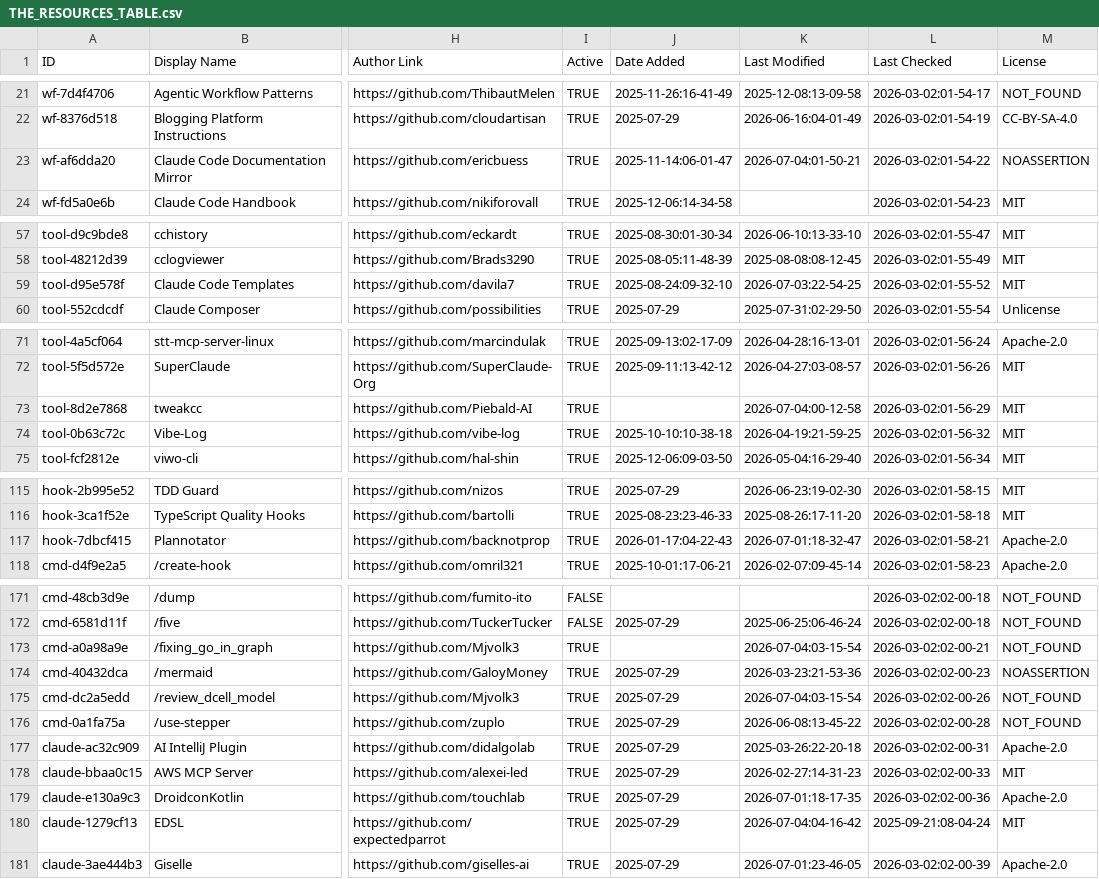
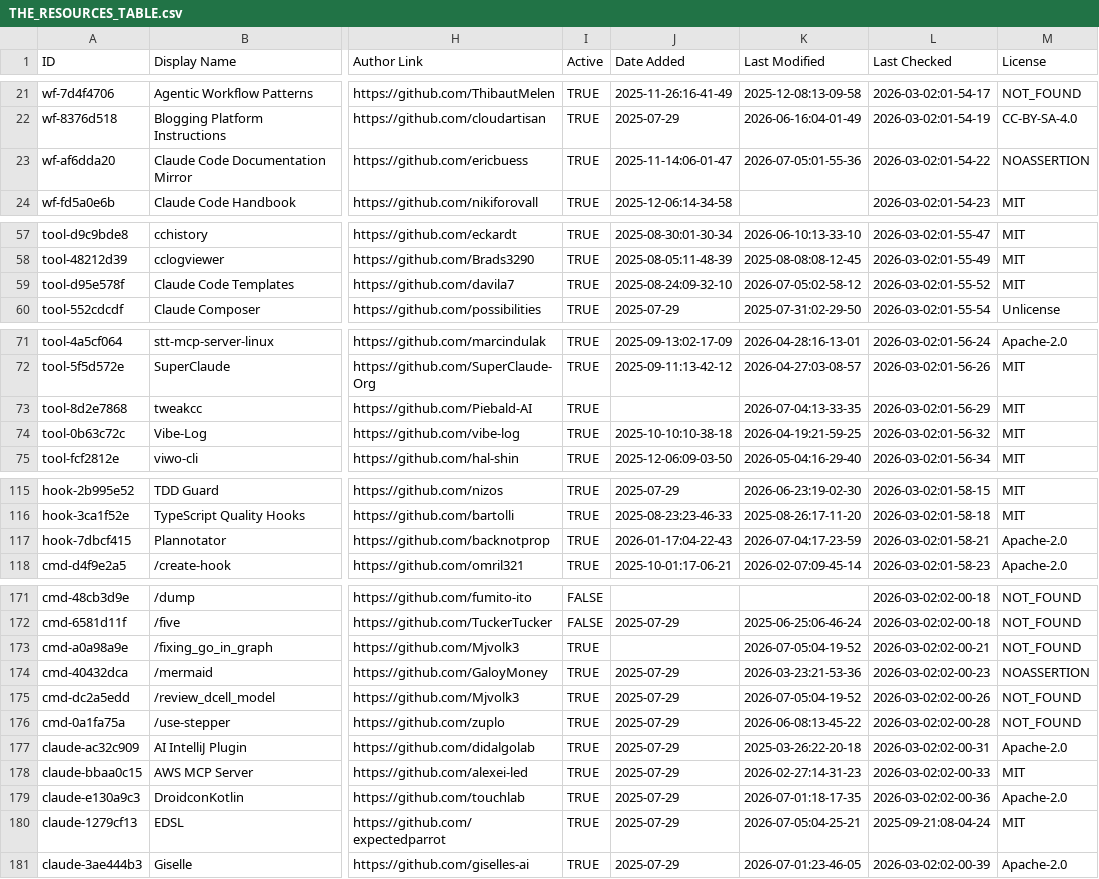
Before and after one commit to m4ndolore/awesome-claude-code, a CSV file: THE_RESOURCES_TABLE.csv, drawn as a sheet; only a part is shown, gaps mark what is left out; the diff covers the shown part only; the diff names each change by its address in the sheet, - before the commit and + after, or states it on an @@ line.

```diff
--- a/THE_RESOURCES_TABLE.csv
+++ b/THE_RESOURCES_TABLE.csv
-K23 (Last Modified): 2026-07-04:01-50-21
+K23 (Last Modified): 2026-07-05:01-55-36
-K59 (Last Modified): 2026-07-03:22-54-25
+K59 (Last Modified): 2026-07-05:02-58-12
-K73 (Last Modified): 2026-07-04:00-12-58
+K73 (Last Modified): 2026-07-04:13-33-35
-K117 (Last Modified): 2026-07-01:18-32-47
+K117 (Last Modified): 2026-07-04:17-23-59
-K173 (Last Modified): 2026-07-04:03-15-54
+K173 (Last Modified): 2026-07-05:04-19-52
-K175 (Last Modified): 2026-07-04:03-15-54
+K175 (Last Modified): 2026-07-05:04-19-52
-K180 (Last Modified): 2026-07-04:04-16-42
+K180 (Last Modified): 2026-07-05:04-25-21
```
Also changed, not shown: 19 edited cells elsewhere in this file.
